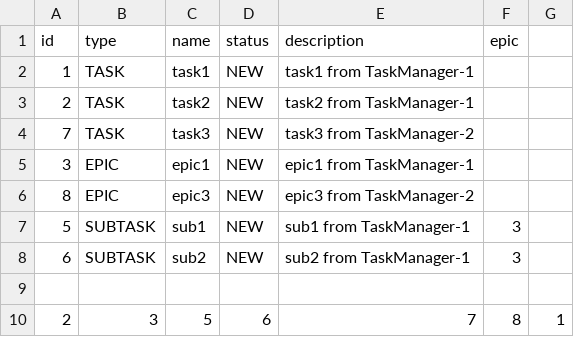
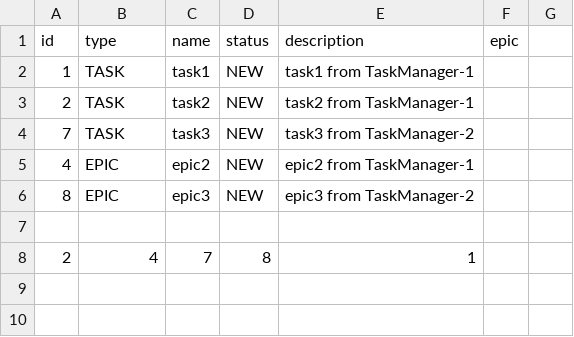
Before and after one commit to lap-lik/kanban, a CSV file: src/resources/Kanban.csv, drawn as a sheet.

```diff
--- a/src/resources/Kanban.csv
+++ b/src/resources/Kanban.csv
@@ -4,7 +4,5 @@ id,type,name,status,description,epic
 7,TASK,task3,NEW,task3 from TaskManager-2,
-3,EPIC,epic1,NEW,epic1 from TaskManager-1,
+4,EPIC,epic2,NEW,epic2 from TaskManager-1,
 8,EPIC,epic3,NEW,epic3 from TaskManager-2,
-5,SUBTASK,sub1,NEW,sub1 from TaskManager-1,3
-6,SUBTASK,sub2,NEW,sub2 from TaskManager-1,3
 
-2,3,5,6,7,8,1
+2,4,7,8,1
```
Also changed, not shown: 7 other files.
